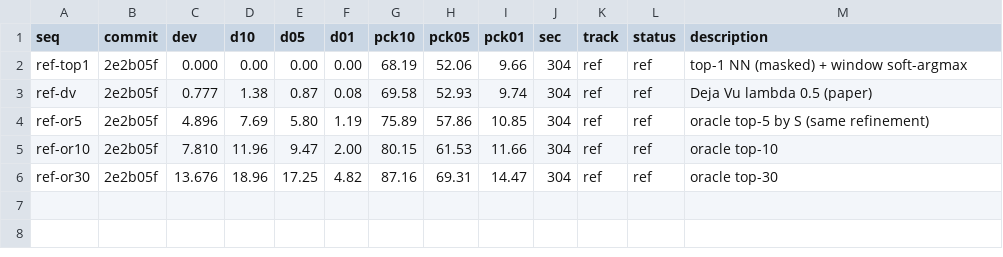
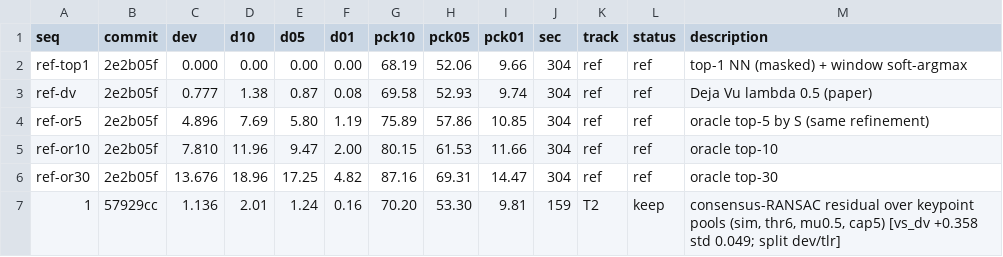
Before and after one commit to Voldemort108X/SemCorr_autoresearch, a TSV file: results.tsv, drawn as a sheet.

```diff
--- a/results.tsv
+++ b/results.tsv
@@ -6 +6,2 @@ ref-or10	2e2b05f	7.810	11.96	9.47	2.00	80.15	61.53	11.66	304	ref	ref	oracle top-
 ref-or30	2e2b05f	13.676	18.96	17.25	4.82	87.16	69.31	14.47	304	ref	ref	oracle top-30
+1	57929cc	1.136	2.01	1.24	0.16	70.20	53.30	9.81	159	T2	keep	consensus-RANSAC residual over keypoint pools (sim, thr6, mu0.5, cap5) [vs_dv +0.358 std 0.049; split dev/tlr]
```
Also changed, not shown: 2 other files.
